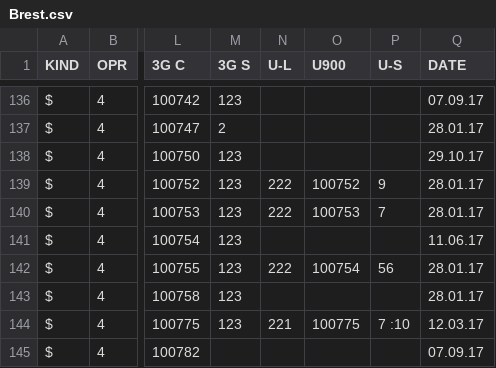
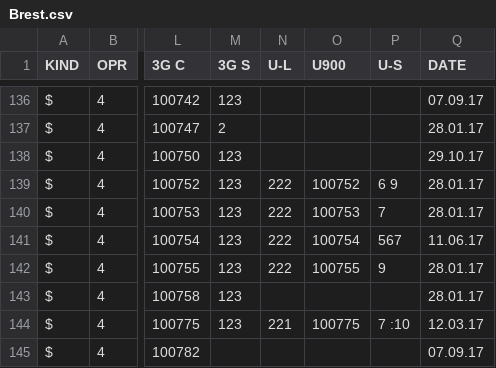
Before and after one commit to BYCellDatabase/csv, a CSV file: BeCloud/Brest.csv, drawn as a sheet; only a part is shown, gaps mark what is left out; the diff names each change by its address in the sheet, - before the commit and + after, or states it on an @@ line.

Commit message:
5 files | M  BeCloud/Brest.csv, M  MTS/Brest.csv, M  Velcom/Brest.csv, M  Velcom/Gomel.csv, M  life/Gomel.csv

```diff
--- a/BeCloud/Brest.csv
+++ b/BeCloud/Brest.csv
-P139 (U-S): 9
+P139 (U-S): 6 9
-N141 (U-L): (empty)
+N141 (U-L): 222
-O141 (U900): (empty)
+O141 (U900): 100754
-P141 (U-S): (empty)
+P141 (U-S): 567
-O142 (U900): 100754
+O142 (U900): 100755
-P142 (U-S): 56
+P142 (U-S): 9
```
Also changed, not shown: MTS/Brest.csv, Velcom/Brest.csv, 2 other files.
